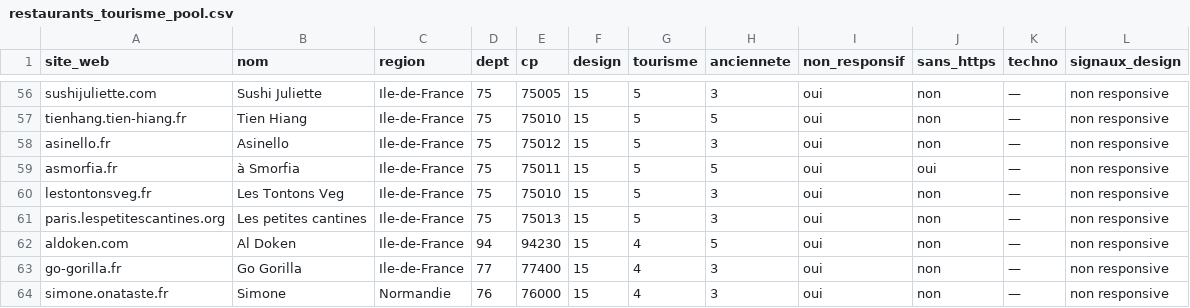
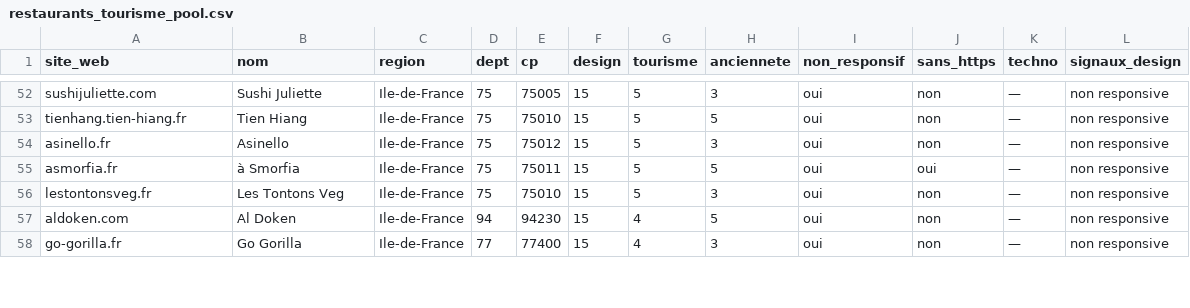
Before and after one commit to PalmBeachPete53/prospect-restauration, a CSV file: restaurants_tourisme_pool.csv, drawn as a sheet; only a part is shown, gaps mark what is left out; the diff covers the shown part only; the diff names each change by its address in the sheet, - before the commit and + after, or states it on an @@ line.

Commit message:
Exclut les prospects non qualifies et les doublons d'enseigne
- onataste.fr / lespetitescantines.org : sites tiers (annuaire, reseau
  associatif), pas le site du restaurant lui-meme
- niepceparis.com : restaurant d'un hotel 4 etoiles, pas un independant
- alcazar.fr / lerecamier.com : grands etablissements deja bien equipes
- sushi-first.com / africanevasion94100.fr : 2e site d'une enseigne deja
  representee par un autre domaine

Regenere pool/top40/next20 avec les 6 candidats qualifies qui
remplacent les exclus. Corrige aussi l'encodage UTF-8 de select_tourisme.py
(cassait sur Windows).

```diff
--- a/restaurants_tourisme_pool.csv
+++ b/restaurants_tourisme_pool.csv
-row 61: paris.lespetitescantines.org | Les petites cantines | Ile-de-France | 75 | 75013 | 15 | 5 | 3 | oui | non | — | non responsive
-row 64: simone.onataste.fr | Simone | Normandie | 76 | 76000 | 15 | 4 | 3 | oui | non | — | non responsive
```
Also changed, not shown: 8 removed rows elsewhere in this file, restaurants_tourisme_next20.csv, restaurants_tourisme_top40.csv, 1 other file.
